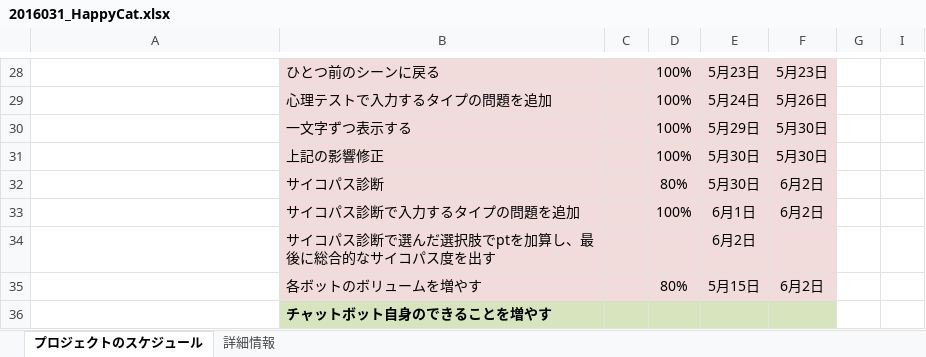
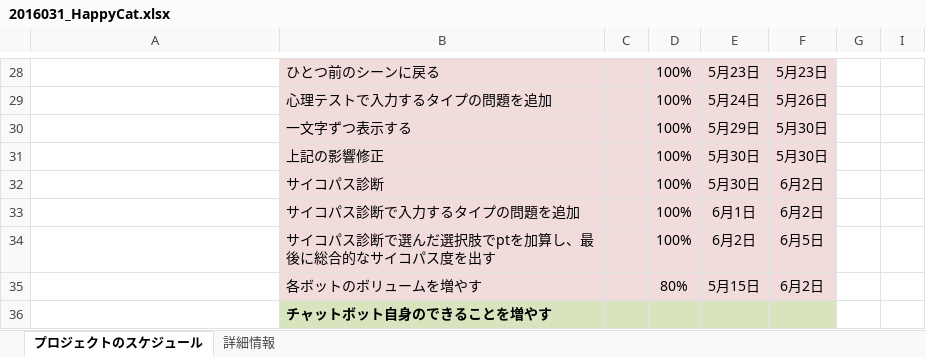
Before and after one commit to haru2016031/23_4, an Excel workbook: 2016031_HappyCat.xlsx, sheet プロジェクトのスケジュール, drawn as a sheet; only a part is shown, gaps mark what is left out; values as stored, in another font and other column widths than the file's, no borders; conditional formats not drawn; the diff names each change by its address in the sheet, - before the commit and + after, or states it on an @@ line.

```diff
--- a/2016031_HappyCat.xlsx (sheet プロジェクトのスケジュール)
+++ b/2016031_HappyCat.xlsx (sheet プロジェクトのスケジュール)
-D32: 80%
+D32: 100%
-D34: (empty)
+D34: 100%
-F34: (empty)
+F34: 6月5日
```
Also changed, not shown: 7 other files.
